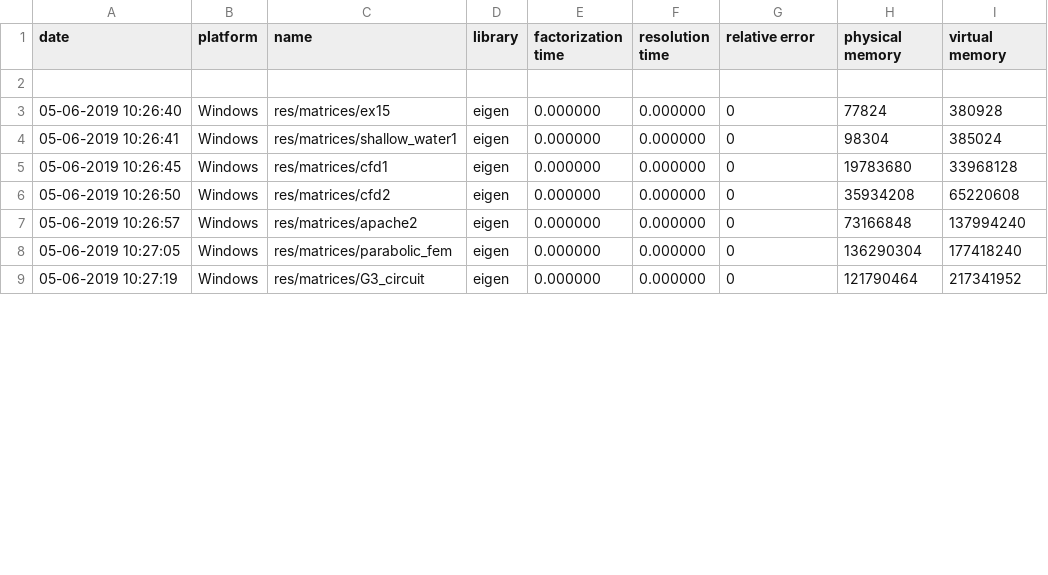
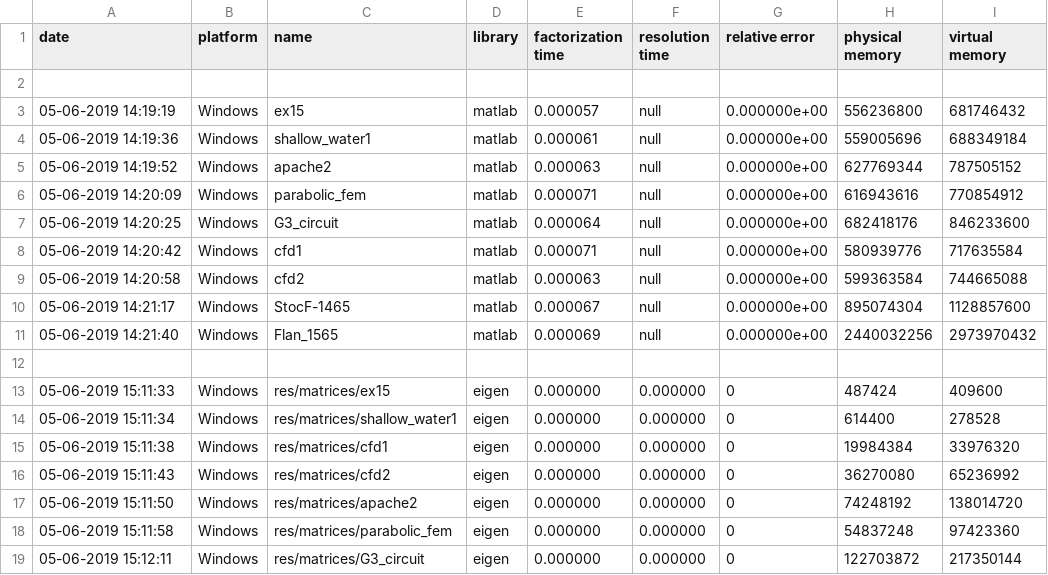
Before and after one commit to nhabbash/sparse-linear-solvers-comparison, a CSV file: data/OK_windows_afterLoad.csv, drawn as a sheet; only a part is shown; the diff covers the shown part only.

Commit message:
update windows result

```diff
--- a/data/OK_windows_afterLoad.csv
+++ b/data/OK_windows_afterLoad.csv
@@ -2,8 +2,18 @@ date,platform,name,library,factorization time,resolution time,relative error,phy
 
-05-06-2019 10:26:40, Windows, res/matrices/ex15, eigen, 0.000000, 0.000000, 0, 77824, 380928
-05-06-2019 10:26:41, Windows, res/matrices/shallow_water1, eigen, 0.000000, 0.000000, 0, 98304, 385024
-05-06-2019 10:26:45, Windows, res/matrices/cfd1, eigen, 0.000000, 0.000000, 0, 19783680, 33968128
-05-06-2019 10:26:50, Windows, res/matrices/cfd2, eigen, 0.000000, 0.000000, 0, 35934208, 65220608
-05-06-2019 10:26:57, Windows, res/matrices/apache2, eigen, 0.000000, 0.000000, 0, 73166848, 137994240
-05-06-2019 10:27:05, Windows, res/matrices/parabolic_fem, eigen, 0.000000, 0.000000, 0, 136290304, 177418240
-05-06-2019 10:27:19, Windows, res/matrices/G3_circuit, eigen, 0.000000, 0.000000, 0, 121790464, 217341952
+05-06-2019 14:19:19, Windows, ex15, matlab, 0.000057, null, 0.000000e+00, 556236800, 681746432
+05-06-2019 14:19:36, Windows, shallow_water1, matlab, 0.000061, null, 0.000000e+00, 559005696, 688349184
+05-06-2019 14:19:52, Windows, apache2, matlab, 0.000063, null, 0.000000e+00, 627769344, 787505152
+05-06-2019 14:20:09, Windows, parabolic_fem, matlab, 0.000071, null, 0.000000e+00, 616943616, 770854912
+05-06-2019 14:20:25, Windows, G3_circuit, matlab, 0.000064, null, 0.000000e+00, 682418176, 846233600
+05-06-2019 14:20:42, Windows, cfd1, matlab, 0.000071, null, 0.000000e+00, 580939776, 717635584
+05-06-2019 14:20:58, Windows, cfd2, matlab, 0.000063, null, 0.000000e+00, 599363584, 744665088
+05-06-2019 14:21:17, Windows, StocF-1465, matlab, 0.000067, null, 0.000000e+00, 895074304, 1128857600
+05-06-2019 14:21:40, Windows, Flan_1565, matlab, 0.000069, null, 0.000000e+00, 2440032256, 2973970432
+
+05-06-2019 15:11:33, Windows, res/matrices/ex15, eigen, 0.000000, 0.000000, 0, 487424, 409600
+05-06-2019 15:11:34, Windows, res/matrices/shallow_water1, eigen, 0.000000, 0.000000, 0, 614400, 278528
+05-06-2019 15:11:38, Windows, res/matrices/cfd1, eigen, 0.000000, 0.000000, 0, 19984384, 33976320
+05-06-2019 15:11:43, Windows, res/matrices/cfd2, eigen, 0.000000, 0.000000, 0, 36270080, 65236992
+05-06-2019 15:11:50, Windows, res/matrices/apache2, eigen, 0.000000, 0.000000, 0, 74248192, 138014720
+05-06-2019 15:11:58, Windows, res/matrices/parabolic_fem, eigen, 0.000000, 0.000000, 0, 54837248, 97423360
+05-06-2019 15:12:11, Windows, res/matrices/G3_circuit, eigen, 0.000000, 0.000000, 0, 122703872, 217350144
```
Also changed, not shown: 9 removed rows and 5 edited cells elsewhere in this file, data/OK_windows_data.csv.
